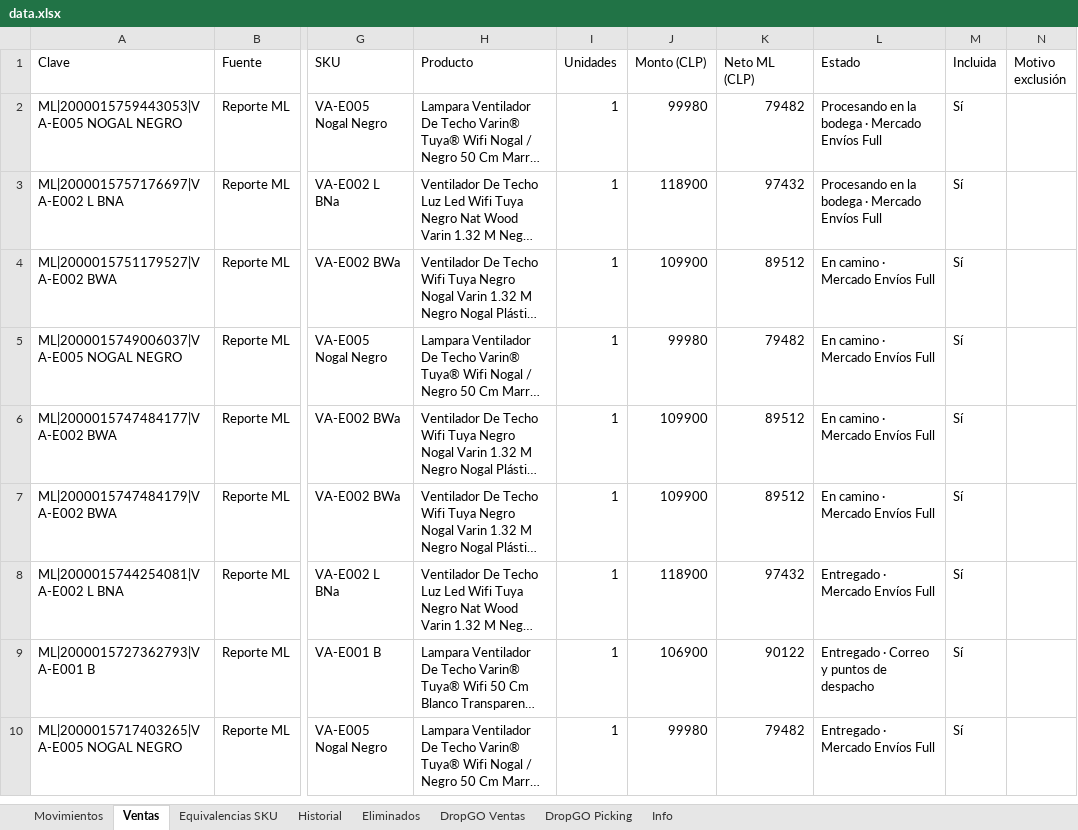
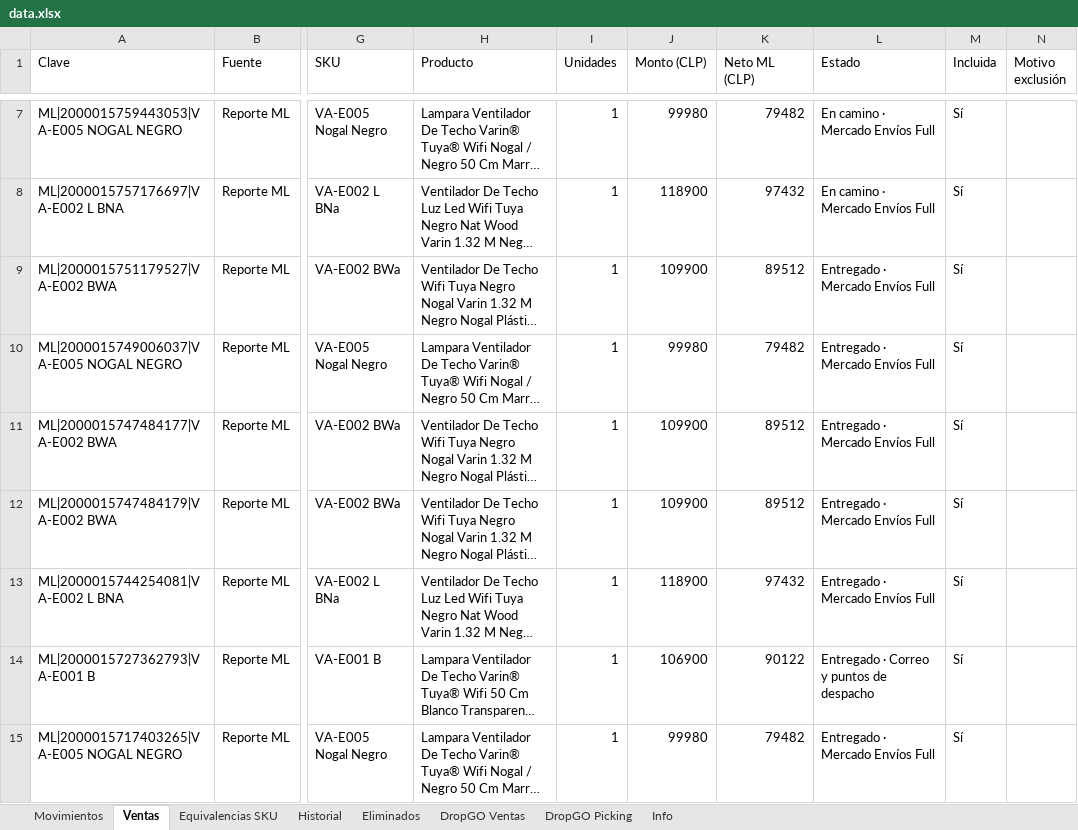
Before and after one commit to alaskanext-blip/ERPvarin, an Excel workbook: data.xlsx, sheet Ventas, drawn as a sheet; only a part is shown, gaps mark what is left out; long unchanged cells end in …; values as stored, in another font and other column widths than the file's, no borders; addresses are those after the commit; the diff covers the shown part only; the diff names each change by its address in the sheet, - before the commit and + after, or states it on an @@ line.

```diff
--- a/data.xlsx (sheet Ventas)
+++ b/data.xlsx (sheet Ventas)
-L7:L8 (Estado): Procesando en la bodega · Mercado Envíos Full
+L7:L8 (Estado): En camino · Mercado Envíos Full
-L9:L12 (Estado): En camino · Mercado Envíos Full
+L9:L12 (Estado): Entregado · Mercado Envíos Full
```
Also changed, not shown: 5 added rows elsewhere in this sheet, sheet Historial, sheet Movimientos, sheet Info.
